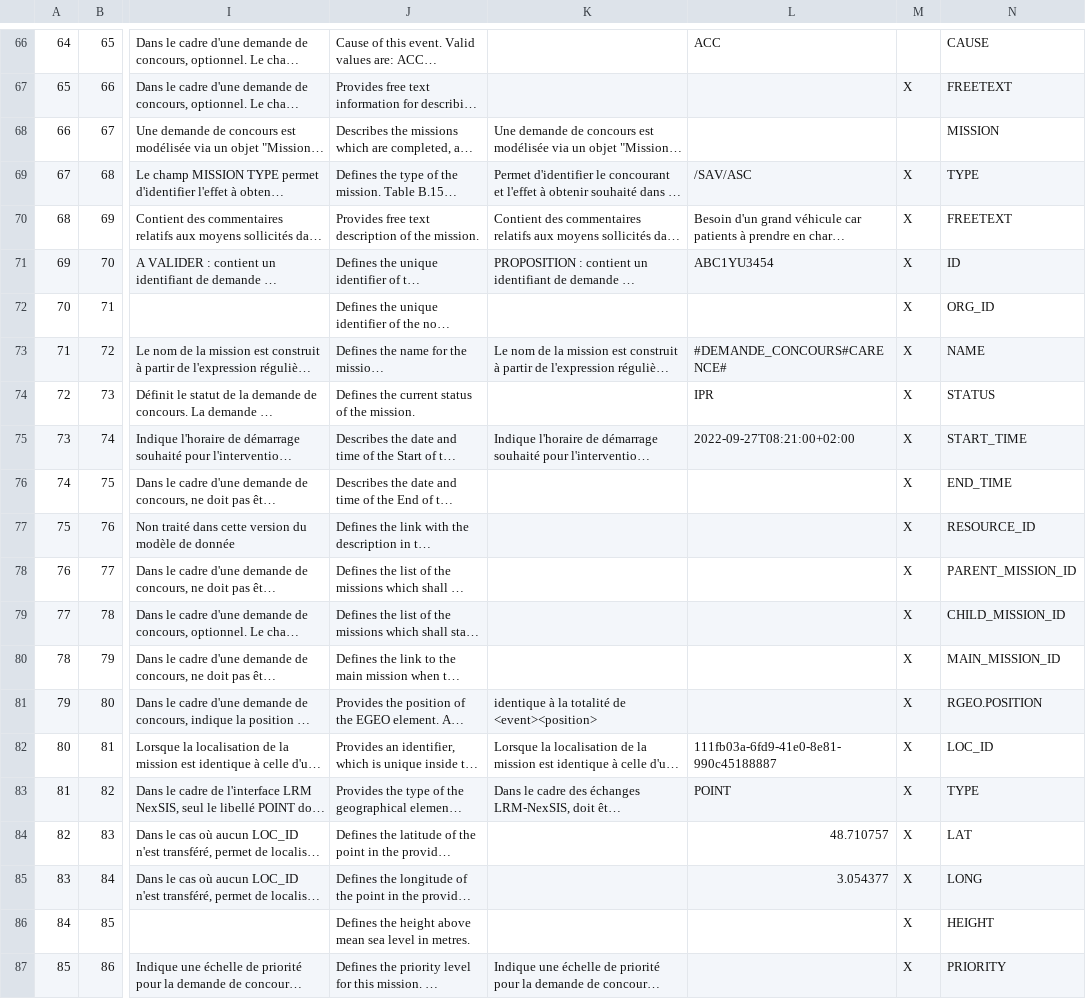
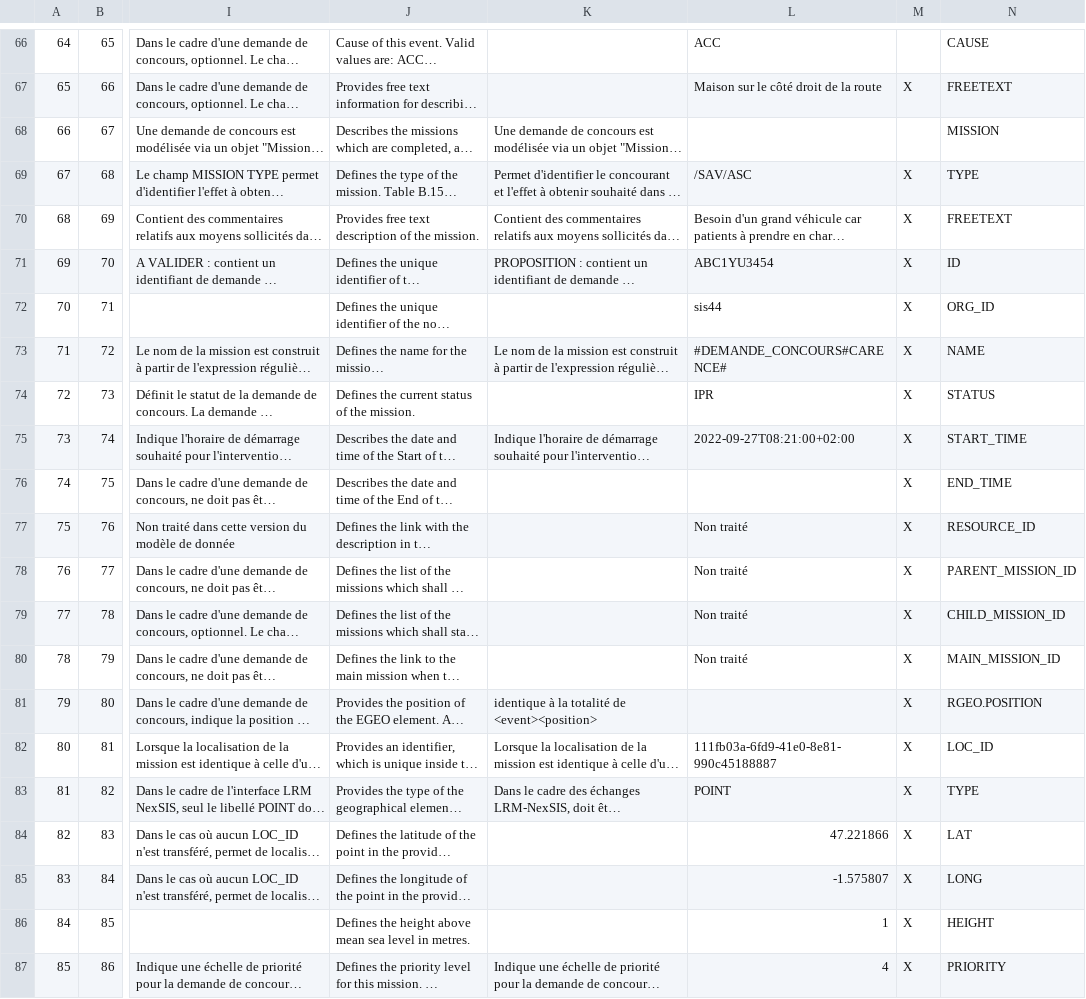
Before and after one commit to ansforge/SAMU-Hub-Sante, a CSV file: models/csv_parser/out/EMSI-DC/input.csv, drawn as a sheet; only a part is shown, gaps mark what is left out; long unchanged cells end in …; the diff covers the shown part only; the diff names each change by its address in the sheet, - before the commit and + after, or states it on an @@ line.

```diff
--- a/models/csv_parser/out/EMSI-DC/input.csv
+++ b/models/csv_parser/out/EMSI-DC/input.csv
-L67: (empty)
+L67: Maison sur le côté droit de la route
-L72: (empty)
+L72: sis44
-L77:L80: (empty)
+L77:L80: Non traité
-L84: 48.710757
+L84: 47.221866
-L85: 3.054377
+L85: -1.575807
-L86: (empty)
+L86: 1
-L87: (empty)
+L87: 4
```
Also changed, not shown: 40 edited cells elsewhere in this file, models/csv_parser/out/RC-EDA/input.csv, 8 other files.
